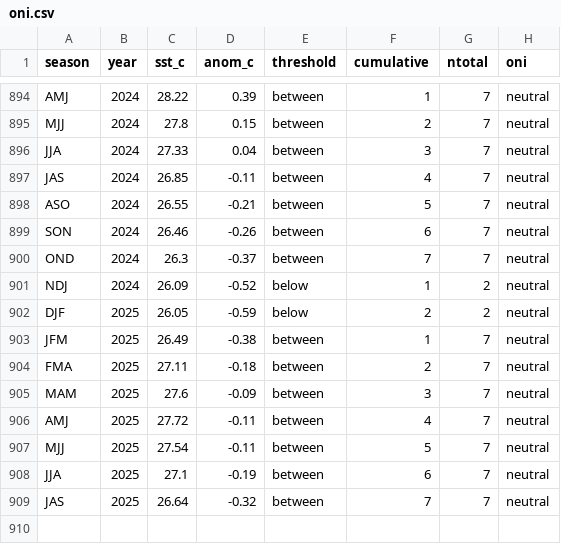
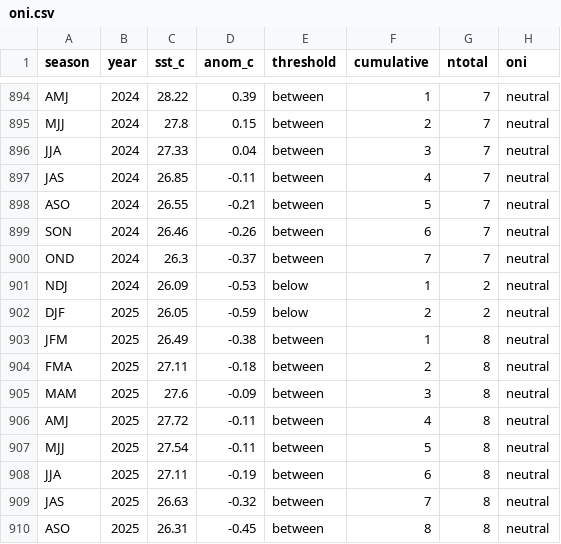
Before and after one commit to ahuang11/ninodata, a CSV file: oni.csv, drawn as a sheet; only a part is shown, gaps mark what is left out.

```diff
--- a/oni.csv
+++ b/oni.csv
@@ -900,10 +900,11 @@ SON,2024,26.46,-0.26,between,6,7,neutral
 OND,2024,26.3,-0.37,between,7,7,neutral
-NDJ,2024,26.09,-0.52,below,1,2,neutral
+NDJ,2024,26.09,-0.53,below,1,2,neutral
 DJF,2025,26.05,-0.59,below,2,2,neutral
-JFM,2025,26.49,-0.38,between,1,7,neutral
-FMA,2025,27.11,-0.18,between,2,7,neutral
-MAM,2025,27.6,-0.09,between,3,7,neutral
-AMJ,2025,27.72,-0.11,between,4,7,neutral
-MJJ,2025,27.54,-0.11,between,5,7,neutral
-JJA,2025,27.1,-0.19,between,6,7,neutral
-JAS,2025,26.64,-0.32,between,7,7,neutral
+JFM,2025,26.49,-0.38,between,1,8,neutral
+FMA,2025,27.11,-0.18,between,2,8,neutral
+MAM,2025,27.6,-0.09,between,3,8,neutral
+AMJ,2025,27.72,-0.11,between,4,8,neutral
+MJJ,2025,27.54,-0.11,between,5,8,neutral
+JJA,2025,27.11,-0.19,between,6,8,neutral
+JAS,2025,26.63,-0.32,between,7,8,neutral
+ASO,2025,26.31,-0.45,between,8,8,neutral
```
Also changed, not shown: nino_ml.csv, oni_cpc_table.csv.
